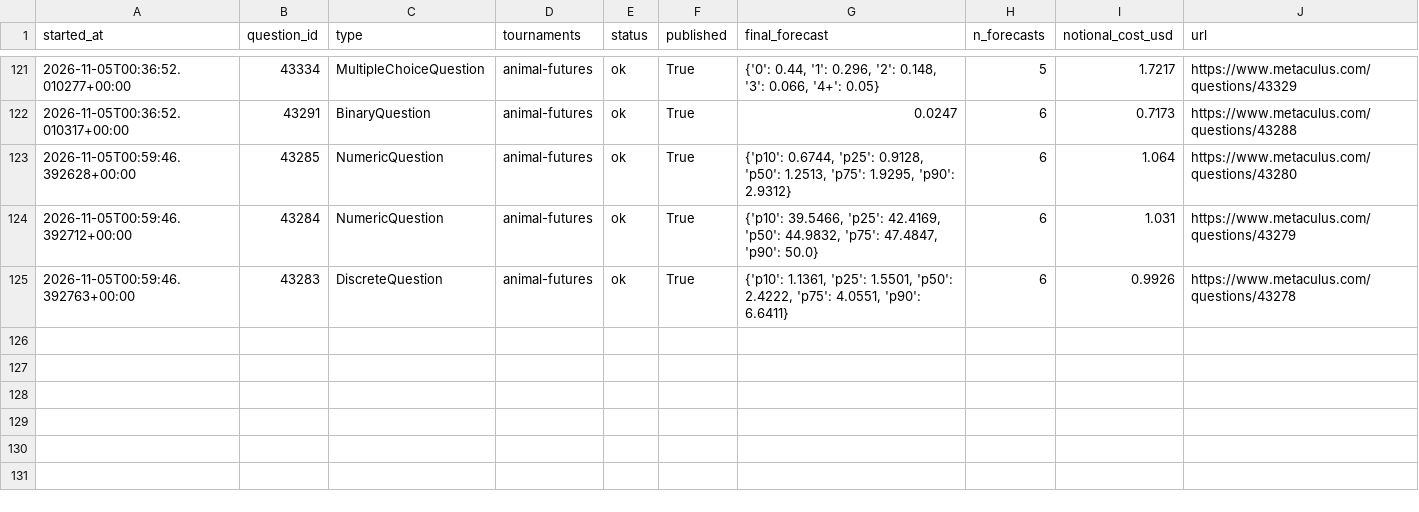
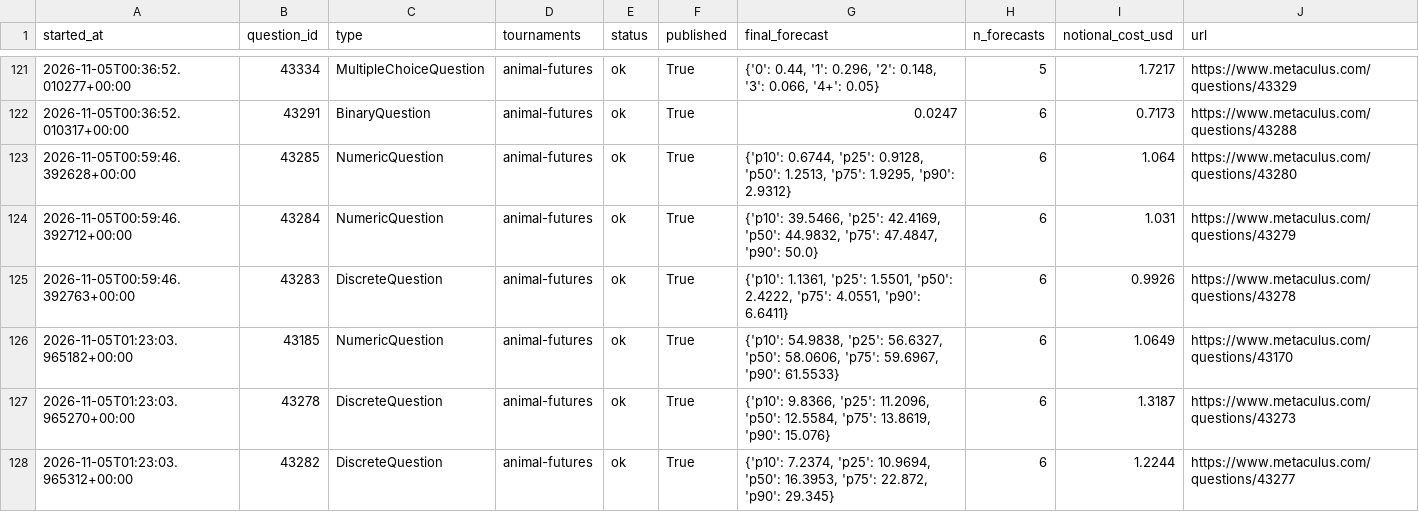
Before and after one commit to foggysteam/metaculus-bot, a CSV file: forecast_logs/index.csv, drawn as a sheet; only a part is shown, gaps mark what is left out.

Commit message:
Forecast logs 2026-11-05T01:39Z

```diff
--- a/forecast_logs/index.csv
+++ b/forecast_logs/index.csv
@@ -125 +125,4 @@ started_at,question_id,type,tournaments,status,published,final_forecast,n_foreca
 2026-11-05T00:59:46.392763+00:00,43283,DiscreteQuestion,"animal-futures",ok,True,"{'p10': 1.1361, 'p25': 1.5501, 'p50': 2.4222, 'p75': 4.0551, 'p90': 6.6411}",6,0.9926,https://www.metaculus.com/questions/43278
+2026-11-05T01:23:03.965182+00:00,43185,NumericQuestion,"animal-futures",ok,True,"{'p10': 54.9838, 'p25': 56.6327, 'p50': 58.0606, 'p75': 59.6967, 'p90': 61.5533}",6,1.0649,https://www.metaculus.com/questions/43170
+2026-11-05T01:23:03.965270+00:00,43278,DiscreteQuestion,"animal-futures",ok,True,"{'p10': 9.8366, 'p25': 11.2096, 'p50': 12.5584, 'p75': 13.8619, 'p90': 15.076}",6,1.3187,https://www.metaculus.com/questions/43273
+2026-11-05T01:23:03.965312+00:00,43282,DiscreteQuestion,"animal-futures",ok,True,"{'p10': 7.2374, 'p25': 10.9694, 'p50': 16.3953, 'p75': 22.872, 'p90': 29.345}",6,1.2244,https://www.metaculus.com/questions/43277
```
Also changed, not shown: 3 other files.
